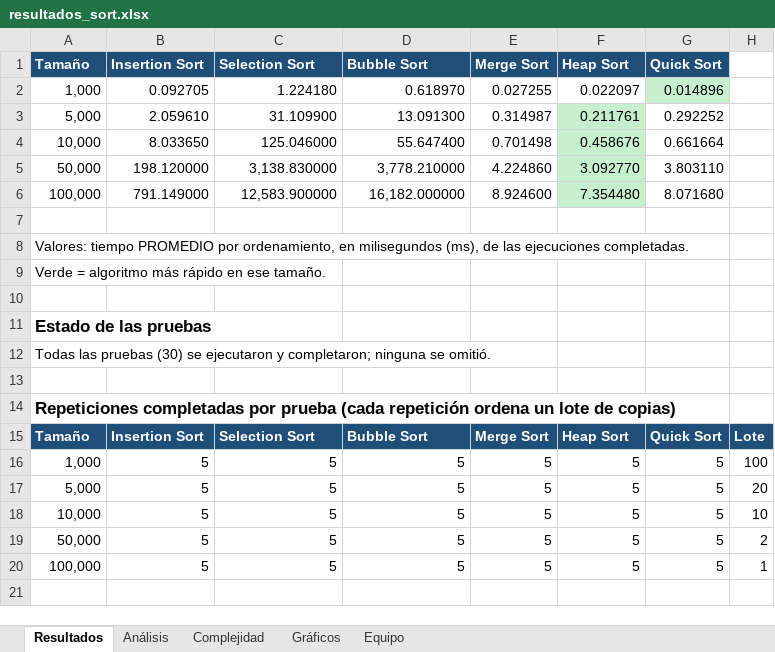
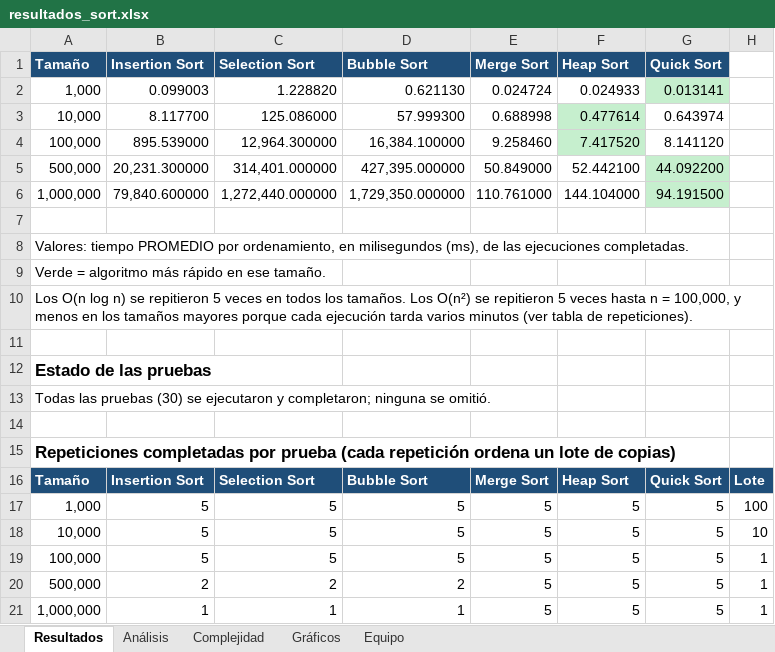
Before and after one commit to arey2026/Analisis_Sort, an Excel workbook: results/resultados_sort.xlsx, sheet Resultados, drawn as a sheet; values as stored, in another font and other column widths than the file's, no borders; removed rows and columns are numbered as before the commit, all else as after; the diff names each change by its address in the sheet, - before the commit and + after, or states it on an @@ line.

```diff
--- a/results/resultados_sort.xlsx (sheet Resultados)
+++ b/results/resultados_sort.xlsx (sheet Resultados)
-row 2: 1,000 | 0.092705 | 1.224180 | 0.618970 | 0.027255 | 0.022097 | 0.014896
-row 3: 5,000 | 2.059610 | 31.109900 | 13.091300 | 0.314987 | 0.211761 | 0.292252
-row 4: 10,000 | 8.033650 | 125.046000 | 55.647400 | 0.701498 | 0.458676 | 0.661664
-row 5: 50,000 | 198.120000 | 3,138.830000 | 3,778.210000 | 4.224860 | 3.092770 | 3.803110
-row 6: 100,000 | 791.149000 | 12,583.900000 | 16,182.000000 | 8.924600 | 7.354480 | 8.071680
+row 2: 1,000 | 0.099003 | 1.228820 | 0.621130 | 0.024724 | 0.024933 | 0.013141
+row 3: 10,000 | 8.117700 | 125.086000 | 57.999300 | 0.688998 | 0.477614 | 0.643974
+row 4: 100,000 | 895.539000 | 12,964.300000 | 16,384.100000 | 9.258460 | 7.417520 | 8.141120
+row 5: 500,000 | 20,231.300000 | 314,401.000000 | 427,395.000000 | 50.849000 | 52.442100 | 44.092200
+row 6: 1,000,000 | 79,840.600000 | 1,272,440.000000 | 1,729,350.000000 | 110.761000 | 144.104000 | 94.191500
+row 10: Los O(n log n) se repitieron 5 veces en todos los tamaños. Los O(n²) se repitieron 5 veces hasta n = 100,000, y menos en los tamaños mayores porque cada ejecución tarda varios minutos (ver tabla de repeticiones).
-row 17: 5,000 | 5 | 5 | 5 | 5 | 5 | 5 | 20
-row 19: 50,000 | 5 | 5 | 5 | 5 | 5 | 5 | 2
+row 20: 500,000 | 2 | 2 | 2 | 5 | 5 | 5 | 1
+row 21: 1,000,000 | 1 | 1 | 1 | 5 | 5 | 5 | 1
```
Also changed, not shown: sheet Análisis, sheet Gráficos, sheet Equipo, formulas that keep their value, charts or pictures, 6 other files.
